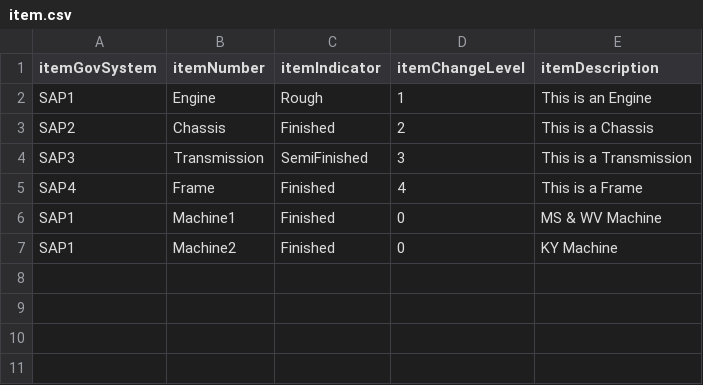
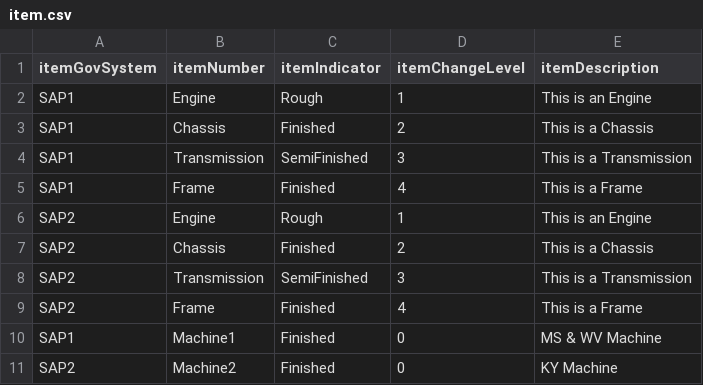
Before and after one commit to gprakash/Multi-Tier-Network, a CSV file: item.csv, drawn as a sheet.

```diff
--- a/item.csv
+++ b/item.csv
@@ -2,6 +2,10 @@ itemGovSystem,itemNumber,itemIndicator,itemChangeLevel,itemDescription
 SAP1,Engine,Rough,1,This is an Engine
+SAP1,Chassis,Finished,2,This is a Chassis
+SAP1,Transmission,SemiFinished,3,This is a Transmission
+SAP1,Frame,Finished,4,This is a Frame
+SAP2,Engine,Rough,1,This is an Engine
 SAP2,Chassis,Finished,2,This is a Chassis
-SAP3,Transmission,SemiFinished,3,This is a Transmission
-SAP4,Frame,Finished,4,This is a Frame
+SAP2,Transmission,SemiFinished,3,This is a Transmission
+SAP2,Frame,Finished,4,This is a Frame
 SAP1,Machine1,Finished,0,MS & WV Machine
-SAP1,Machine2,Finished,0,KY Machine
+SAP2,Machine2,Finished,0,KY Machine
```
Also changed, not shown: itemLocation.csv, location.csv.
